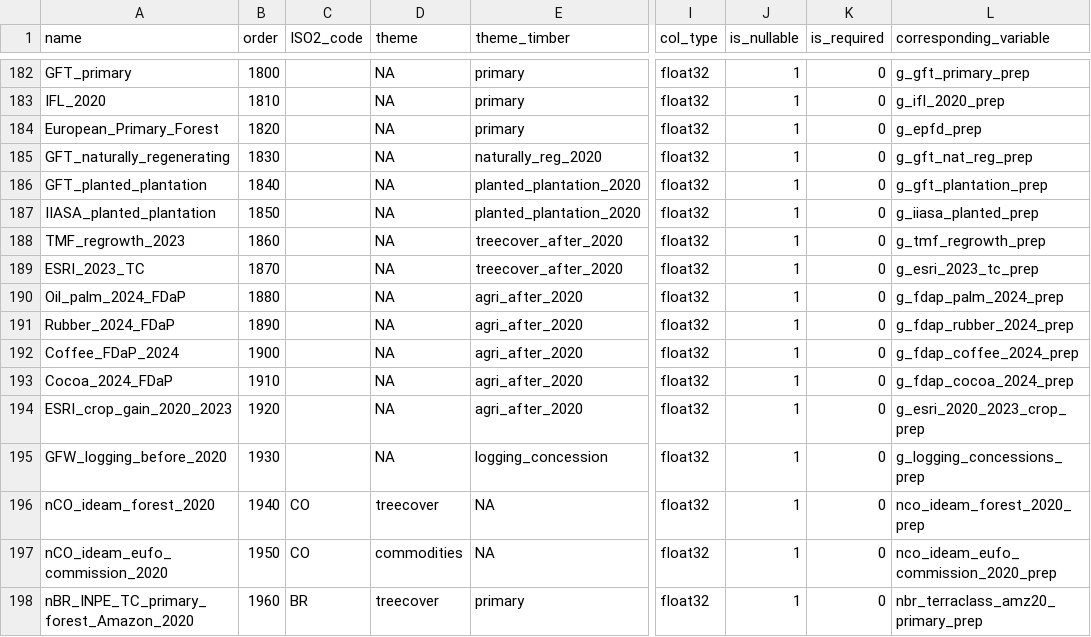
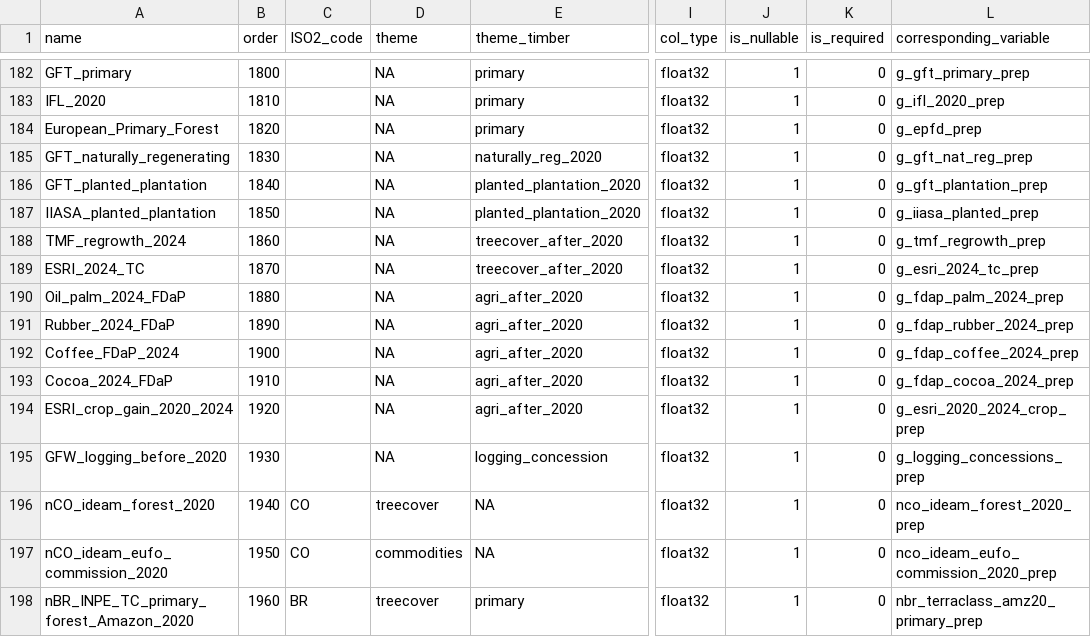
Before and after one commit to forestdatapartnership/whisp, a CSV file: src/openforis_whisp/parameters/lookup_gee_datasets.csv, drawn as a sheet; only a part is shown, gaps mark what is left out; the diff names each change by its address in the sheet, - before the commit and + after, or states it on an @@ line.

Commit message:
Update TMF regrowth and ESRI reference layers from 2023 to 2024

```diff
--- a/src/openforis_whisp/parameters/lookup_gee_datasets.csv
+++ b/src/openforis_whisp/parameters/lookup_gee_datasets.csv
-A188 (name): TMF_regrowth_2023
+A188 (name): TMF_regrowth_2024
-A189 (name): ESRI_2023_TC
+A189 (name): ESRI_2024_TC
-L189 (corresponding_variable): g_esri_2023_tc_prep
+L189 (corresponding_variable): g_esri_2024_tc_prep
-A194 (name): ESRI_crop_gain_2020_2023
+A194 (name): ESRI_crop_gain_2020_2024
-L194 (corresponding_variable): g_esri_2020_2023_crop_prep
+L194 (corresponding_variable): g_esri_2020_2024_crop_prep
```
Also changed, not shown: 2 other files.
